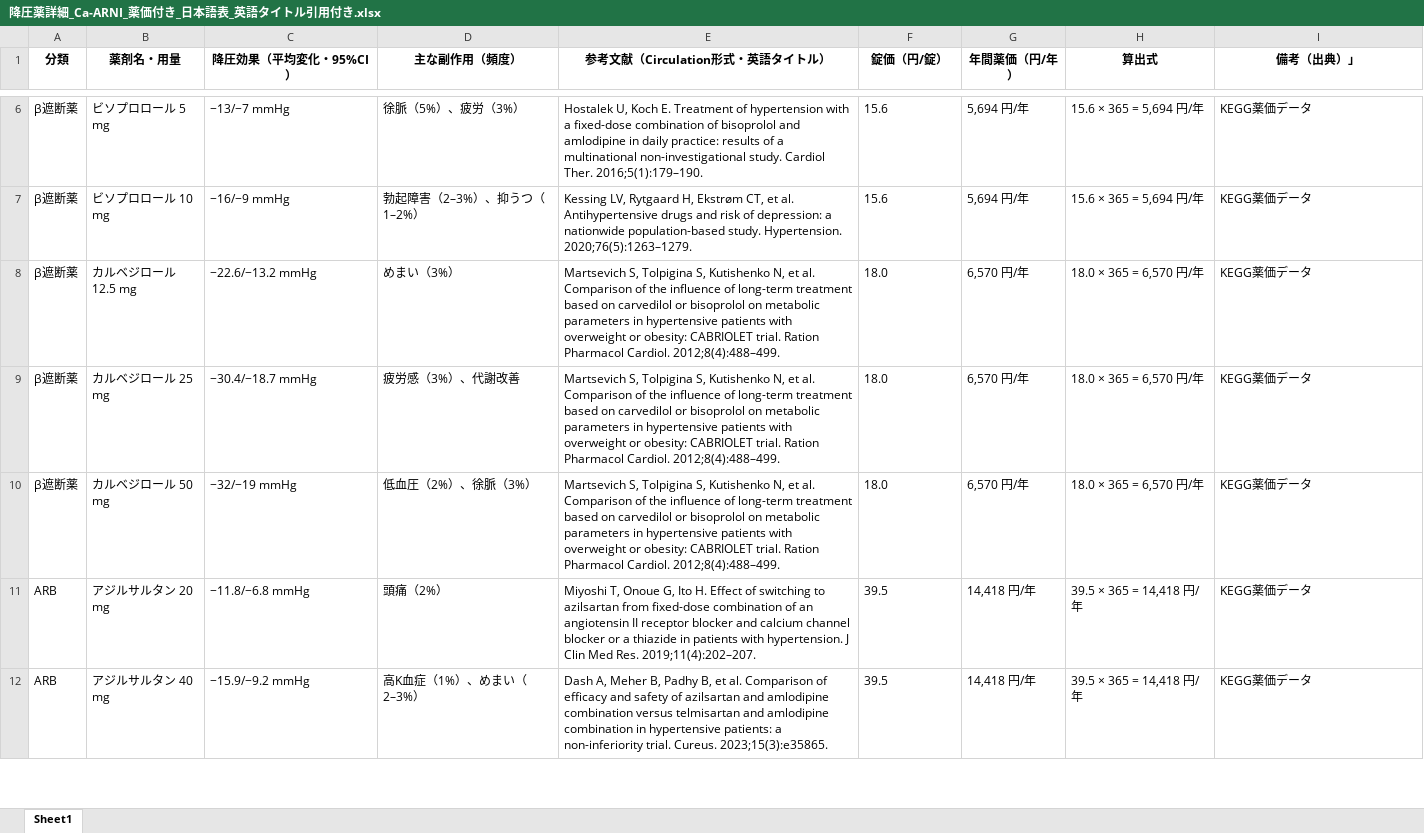
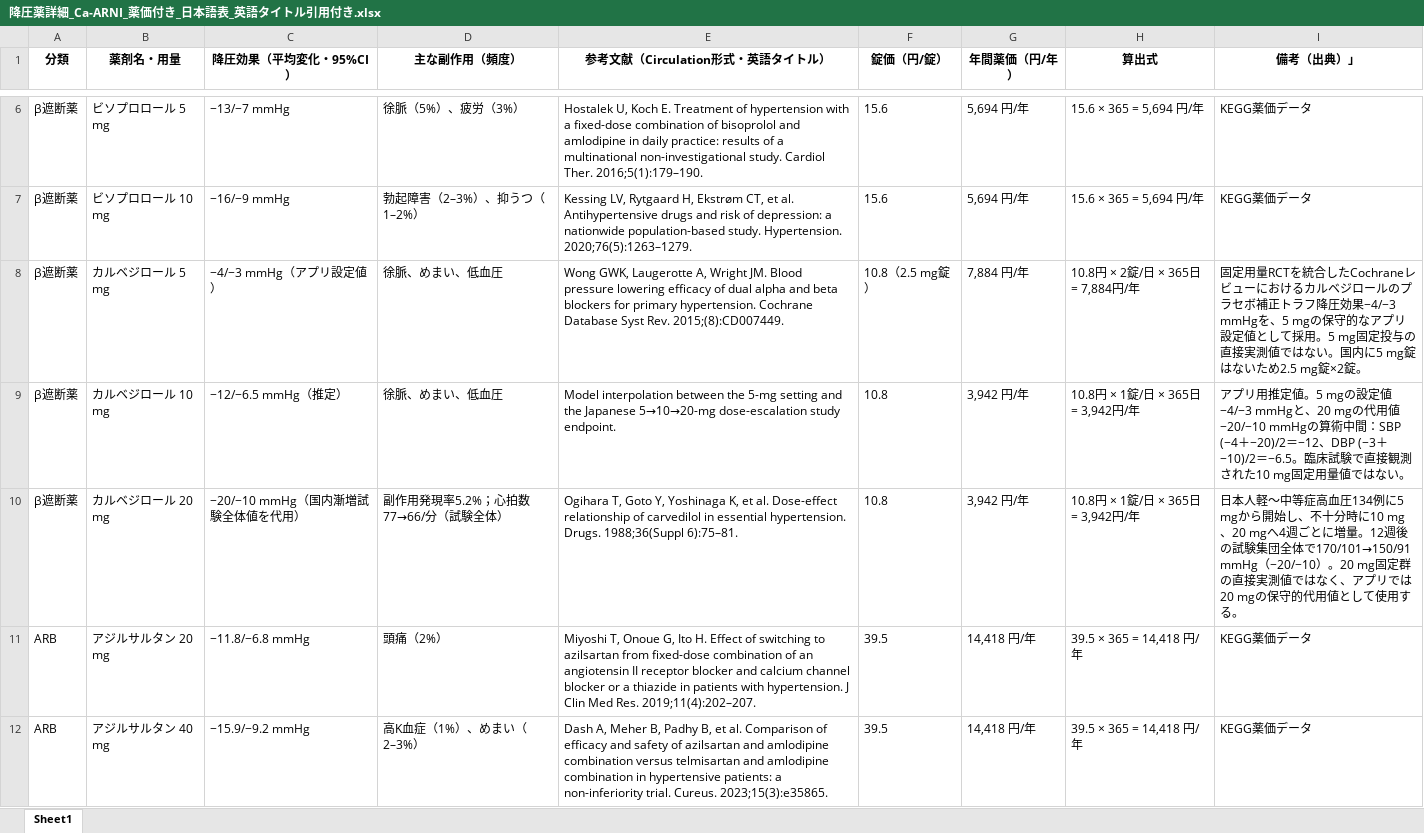
Before and after one commit to yasuhitokawagoe/japan-cvd-risk-simulator-meds, an Excel workbook: 降圧薬詳細_Ca-ARNI_薬価付き_日本語表_英語タイトル引用付き.xlsx, sheet Sheet1, drawn as a sheet; only a part is shown, gaps mark what is left out; values as stored, in another font and other column widths than the file's, no borders; removed rows and columns are numbered as before the commit, all else as after; the diff covers the shown part only; the diff names each change by its address in the sheet, - before the commit and + after, or states it on an @@ line.

Commit message:
薬剤追加

```diff
--- a/降圧薬詳細_Ca-ARNI_薬価付き_日本語表_英語タイトル引用付き.xlsx (sheet Sheet1)
+++ b/降圧薬詳細_Ca-ARNI_薬価付き_日本語表_英語タイトル引用付き.xlsx (sheet Sheet1)
-row 8: β遮断薬 | カルベジロール 12.5 mg | −22.6/−13.2 mmHg | めまい（3%） | Martsevich S, Tolpigina S, Kutishenko N, et al. Comparison of the influence of long-term treatment based on carvedilol or bisoprolol on metabolic parameters in hypertensive patients with overweight or obesity: CABRIOLET trial. Ration Pharmacol Cardiol. 2012;8(4):488–499. | 18.0 | 6,570 円/年 | 18.0 × 365 = 6,570 円/年 | KEGG薬価データ
-row 9: β遮断薬 | カルベジロール 25 mg | −30.4/−18.7 mmHg | 疲労感（3%）、代謝改善 | Martsevich S, Tolpigina S, Kutishenko N, et al. Comparison of the influence of long-term treatment based on carvedilol or bisoprolol on metabolic parameters in hypertensive patients with overweight or obesity: CABRIOLET trial. Ration Pharmacol Cardiol. 2012;8(4):488–499. | 18.0 | 6,570 円/年 | 18.0 × 365 = 6,570 円/年 | KEGG薬価データ
-row 10: β遮断薬 | カルベジロール 50 mg | −32/−19 mmHg | 低血圧（2%）、徐脈（3%） | Martsevich S, Tolpigina S, Kutishenko N, et al. Comparison of the influence of long-term treatment based on carvedilol or bisoprolol on metabolic parameters in hypertensive patients with overweight or obesity: CABRIOLET trial. Ration Pharmacol Cardiol. 2012;8(4):488–499. | 18.0 | 6,570 円/年 | 18.0 × 365 = 6,570 円/年 | KEGG薬価データ
+row 8: β遮断薬 | カルベジロール 5 mg | −4/−3 mmHg（アプリ設定値） | 徐脈、めまい、低血圧 | Wong GWK, Laugerotte A, Wright JM. Blood pressure lowering efficacy of dual alpha and beta blockers for primary hypertension. Cochrane Database Syst Rev. 2015;(8):CD007449. | 10.8（2.5 mg錠） | 7,884 円/年 | 10.8円 × 2錠/日 × 365日 = 7,884円/年 | 固定用量RCTを統合したCochraneレビューにおけるカルベジロールのプラセボ補正トラフ降圧効果−4/−3 mmHgを、5 mgの保守的なアプリ設定値として採用。5 mg固定投与の直接実測値ではない。国内に5 mg錠はないため2.5 mg錠×2錠。
+row 9: β遮断薬 | カルベジロール 10 mg | −12/−6.5 mmHg（推定） | 徐脈、めまい、低血圧 | Model interpolation between the 5-mg setting and the Japanese 5→10→20-mg dose-escalation study endpoint. | 10.8 | 3,942 円/年 | 10.8円 × 1錠/日 × 365日 = 3,942円/年 | アプリ用推定値。5 mgの設定値−4/−3 mmHgと、20 mgの代用値−20/−10 mmHgの算術中間：SBP (−4＋−20)/2＝−12、DBP (−3＋−10)/2＝−6.5。臨床試験で直接観測された10 mg固定用量値ではない。
+row 10: β遮断薬 | カルベジロール 20 mg | −20/−10 mmHg（国内漸増試験全体値を代用） | 副作用発現率5.2%；心拍数77→66/分（試験全体） | Ogihara T, Goto Y, Yoshinaga K, et al. Dose-effect relationship of carvedilol in essential hypertension. Drugs. 1988;36(Suppl 6):75–81. | 10.8 | 3,942 円/年 | 10.8円 × 1錠/日 × 365日 = 3,942円/年 | 日本人軽～中等症高血圧134例に5 mgから開始し、不十分時に10 mg、20 mgへ4週ごとに増量。12週後の試験集団全体で170/101→150/91 mmHg（−20/−10）。20 mg固定群の直接実測値ではなく、アプリでは20 mgの保守的代用値として使用する。
```
Also changed, not shown: 10 added rows and 4 removed rows elsewhere in this sheet.
